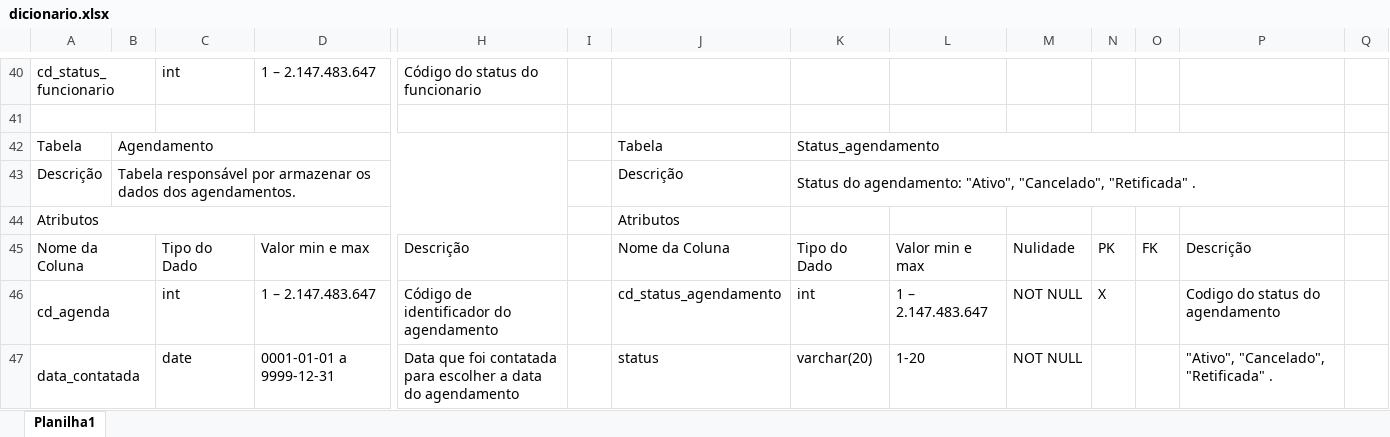
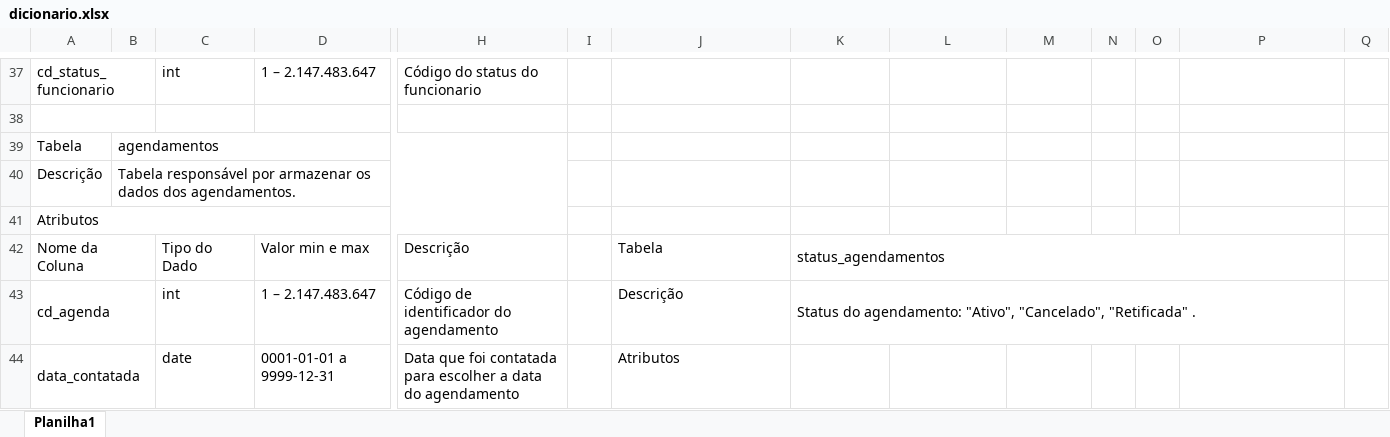
Before and after one commit to joao1824/Sistema-de-Manutencao-de-Veiculos, an Excel workbook: dicionario_tabelas/dicionario.xlsx, sheet Planilha1, drawn as a sheet; only a part is shown, gaps mark what is left out; values as stored, in another font and other column widths than the file's, no cell formats; removed rows and columns are numbered as before the commit, all else as after; rows hold the shown columns only; the diff covers the shown part only; the diff names each change by its address in the sheet, - before the commit and + after, or states it on an @@ line.

```diff
--- a/dicionario_tabelas/dicionario.xlsx (sheet Planilha1)
+++ b/dicionario_tabelas/dicionario.xlsx (sheet Planilha1)
-B39: Agendamento
+B39: agendamentos
-J39: Tabela
+J39: (empty)
-K39: Status_agendamento
+K39: (empty)
-K42:P42 merged
-J40: Descrição
+J40: (empty)
-K40: Status do agendamento: "Ativo", "Cancelado", "Retificada" .
+K40: (empty)
-K43:P43 merged
-row 44: Atributos |  |  |  |  |  | Atributos
+row 41: Atributos
-J42: Nome da Coluna
+J42: Tabela
-K42: Tipo do Dado
+K42: status_agendamentos
+K42:P42 merged
-L42: Valor min e max
+L42: (empty)
-M42: Nulidade
+M42: (empty)
-N42: PK
+N42: (empty)
-O42: FK
+O42: (empty)
-P42: Descrição
+P42: (empty)
-J43: cd_status_agendamento
+J43: Descrição
-K43: int
+K43: Status do agendamento: "Ativo", "Cancelado", "Retificada" .
+K43:P43 merged
-L43: 1 – 2.147.483.647
+L43: (empty)
-M43:M44: NOT NULL
+M43:M44: (empty)
-N43: X
+N43: (empty)
-P43: Codigo do status do agendamento
+P43: (empty)
-J44: status
+J44: Atributos
-K44: varchar(20)
+K44: (empty)
-L44: 1-20
+L44: (empty)
-P44: "Ativo", "Cancelado", "Retificada" .
+P44: (empty)
```
Also changed, not shown: 5 added rows, 6 removed rows, 121 edited cells and merged cells elsewhere in this sheet, cell formats, 4 other files.
